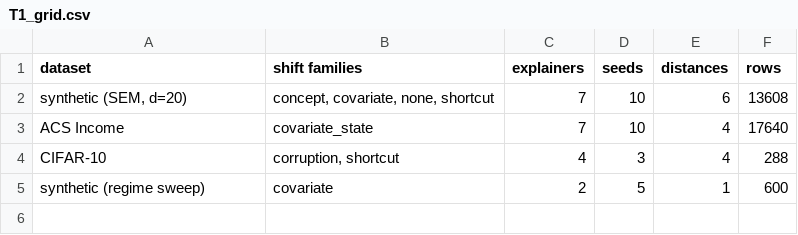
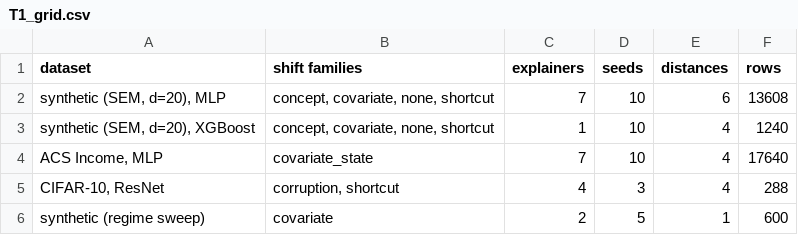
Before and after one commit to yoadjei/uec-research, a CSV file: paper/tables/T1_grid.csv, drawn as a sheet.

Commit message:
docs: regenerate tables with trees

```diff
--- a/paper/tables/T1_grid.csv
+++ b/paper/tables/T1_grid.csv
@@ -1,5 +1,6 @@
 dataset,shift families,explainers,seeds,distances,rows
-"synthetic (SEM, d=20)","concept, covariate, none, shortcut",7,10,6,13608
-ACS Income,covariate_state,7,10,4,17640
-CIFAR-10,"corruption, shortcut",4,3,4,288
+"synthetic (SEM, d=20), MLP","concept, covariate, none, shortcut",7,10,6,13608
+"synthetic (SEM, d=20), XGBoost","concept, covariate, none, shortcut",1,10,4,1240
+"ACS Income, MLP",covariate_state,7,10,4,17640
+"CIFAR-10, ResNet","corruption, shortcut",4,3,4,288
 synthetic (regime sweep),covariate,2,5,1,600
```
Also changed, not shown: 3 other files.
